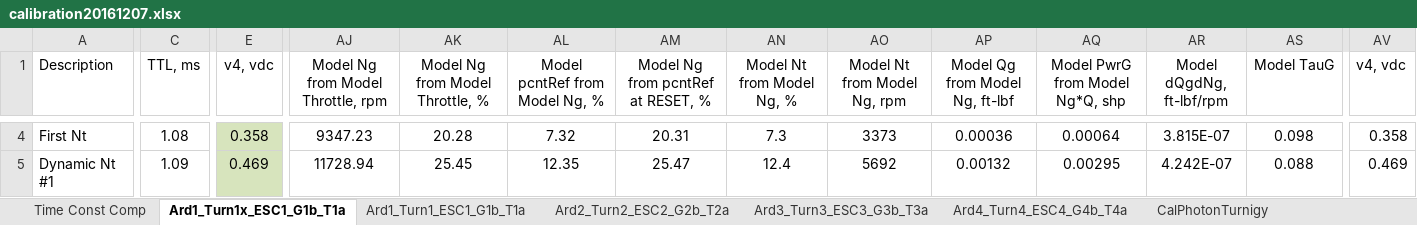
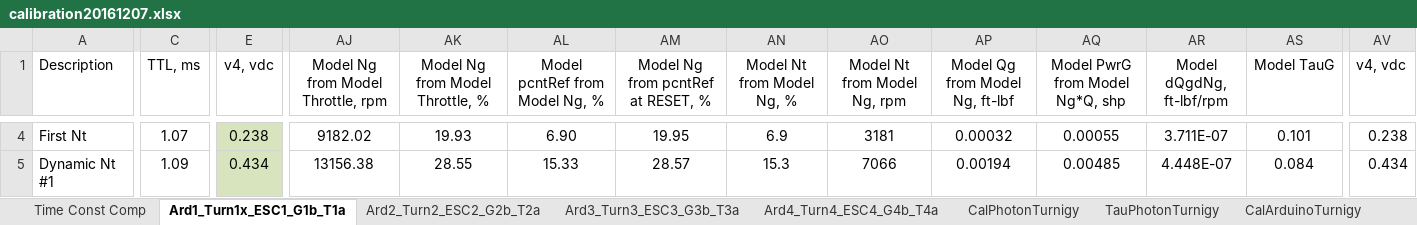
Before and after one commit to davegutz/ESC, an Excel workbook: myESC-Particle-DEV/saves/calibration20161207.xlsx, sheet Ard1_Turn1x_ESC1_G1b_T1a, drawn as a sheet; only a part is shown, gaps mark what is left out; values as stored, in another font and other column widths than the file's, no borders; charts and pictures not drawn; the diff covers the shown part only; the diff names each change by its address in the sheet, - before the commit and + after, or states it on an @@ line.

```diff
--- a/myESC-Particle-DEV/saves/calibration20161207.xlsx (sheet Ard1_Turn1x_ESC1_G1b_T1a)
+++ b/myESC-Particle-DEV/saves/calibration20161207.xlsx (sheet Ard1_Turn1x_ESC1_G1b_T1a)
-sheet tab: Ard1_Turn1_ESC1_G1b_T1a
-C4 (TTL, ms): 1.08
+C4 (TTL, ms): 1.07
-E4 (v4, vdc): 0.358
+E4 (v4, vdc): 0.238
-AJ4: 9347.23
+AJ4: 9182.02
-AK4 (Model Ng from Model Throttle, %): 20.28
+AK4 (Model Ng from Model Throttle, %): 19.93
-AL4 (Model pcntRef from Model Ng, %): 7.32
+AL4 (Model pcntRef from Model Ng, %): 6.90
-AM4: 20.31
+AM4: 19.95
-AN4 (Model Nt from Model Ng, %): 7.3
+AN4 (Model Nt from Model Ng, %): 6.9
-AO4 (Model Nt from Model Ng, rpm): 3373
+AO4 (Model Nt from Model Ng, rpm): 3181
-AP4 (Model Qg from Model Ng, ft-lbf): 0.00036
+AP4 (Model Qg from Model Ng, ft-lbf): 0.00032
-AQ4 (Model PwrG from Model Ng*Q, shp): 0.00064
+AQ4 (Model PwrG from Model Ng*Q, shp): 0.00055
-AR4 (Model dQgdNg, ft-lbf/rpm): 3.815E-07
+AR4 (Model dQgdNg, ft-lbf/rpm): 3.711E-07
-AS4 (Model TauG): 0.098
+AS4 (Model TauG): 0.101
-AV4 (v4, vdc): 0.358
+AV4 (v4, vdc): 0.238
-E5 (v4, vdc): 0.469
+E5 (v4, vdc): 0.434
-AJ5: 11728.94
+AJ5: 13156.38
-AK5 (Model Ng from Model Throttle, %): 25.45
+AK5 (Model Ng from Model Throttle, %): 28.55
-AL5 (Model pcntRef from Model Ng, %): 12.35
+AL5 (Model pcntRef from Model Ng, %): 15.33
-AM5: 25.47
+AM5: 28.57
-AN5 (Model Nt from Model Ng, %): 12.4
+AN5 (Model Nt from Model Ng, %): 15.3
-AO5 (Model Nt from Model Ng, rpm): 5692
+AO5 (Model Nt from Model Ng, rpm): 7066
-AP5 (Model Qg from Model Ng, ft-lbf): 0.00132
+AP5 (Model Qg from Model Ng, ft-lbf): 0.00194
-AQ5 (Model PwrG from Model Ng*Q, shp): 0.00295
+AQ5 (Model PwrG from Model Ng*Q, shp): 0.00485
-AR5 (Model dQgdNg, ft-lbf/rpm): 4.242E-07
+AR5 (Model dQgdNg, ft-lbf/rpm): 4.448E-07
-AS5 (Model TauG): 0.088
+AS5 (Model TauG): 0.084
-AV5 (v4, vdc): 0.469
+AV5 (v4, vdc): 0.434
```
Also changed, not shown: 1 added row, 3 removed rows, 176 edited cells and cell formats elsewhere in this sheet, sheet CalPhotonTurnigy, formulas that keep their value, charts or pictures, 8 other files.
